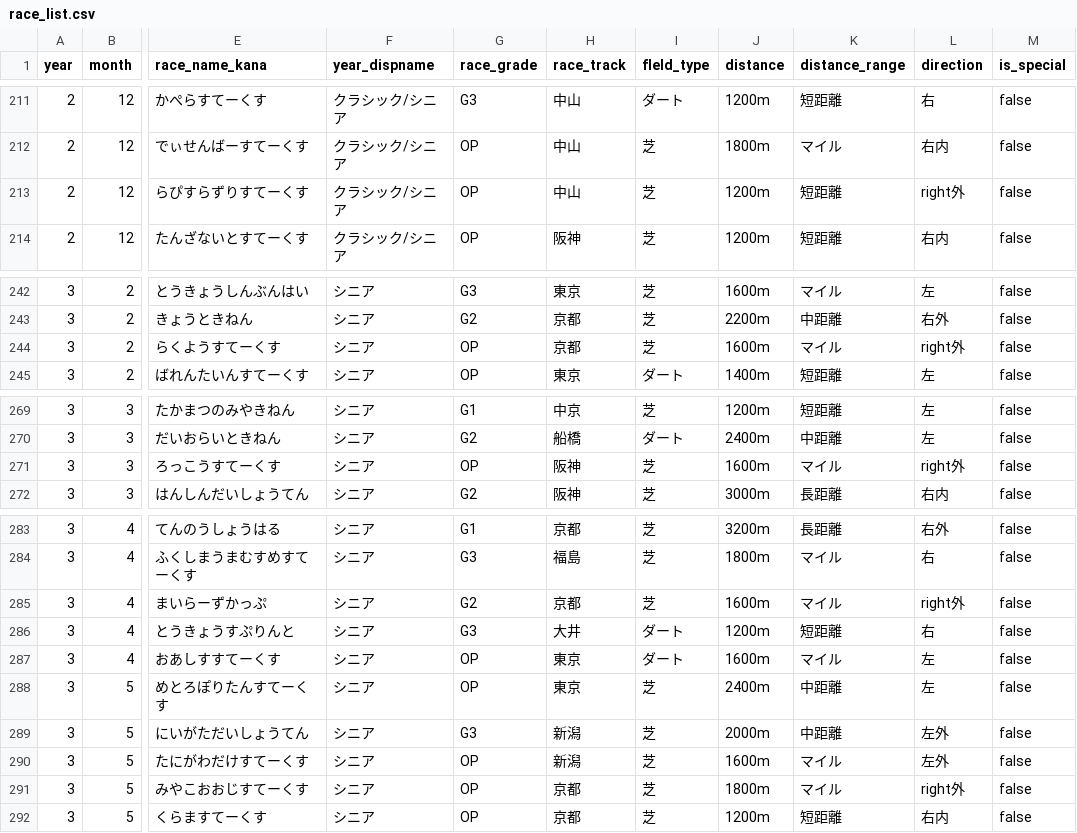
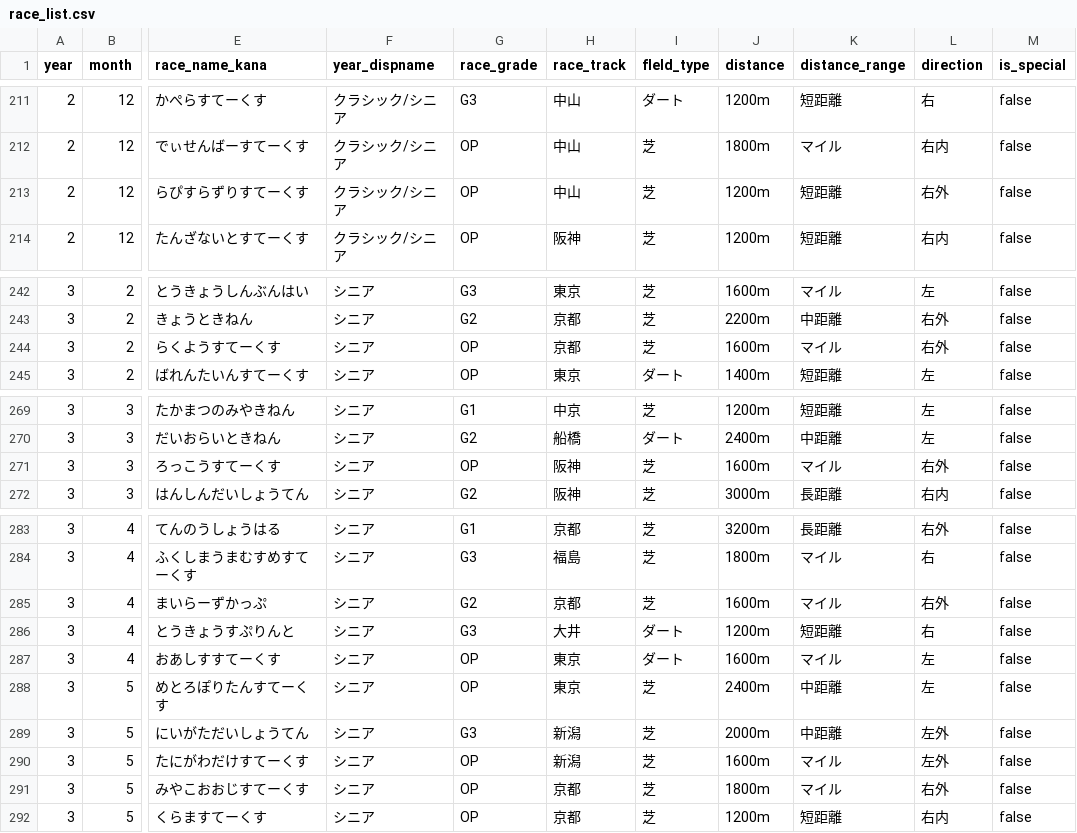
Before and after one commit to nyaftama/uma-ouen-baken, a CSV file: data/race_list.csv, drawn as a sheet; only a part is shown, gaps mark what is left out; the diff covers the shown part only; the diff names each change by its address in the sheet, - before the commit and + after, or states it on an @@ line.

```diff
--- a/data/race_list.csv
+++ b/data/race_list.csv
-L213 (direction): right外
+L213 (direction): 右外
-L244 (direction): right外
+L244 (direction): 右外
-L271 (direction): right外
+L271 (direction): 右外
-L285 (direction): right外
+L285 (direction): 右外
-L291 (direction): right外
+L291 (direction): 右外
```
Also changed, not shown: 12 edited cells elsewhere in this file, 2 other files.
